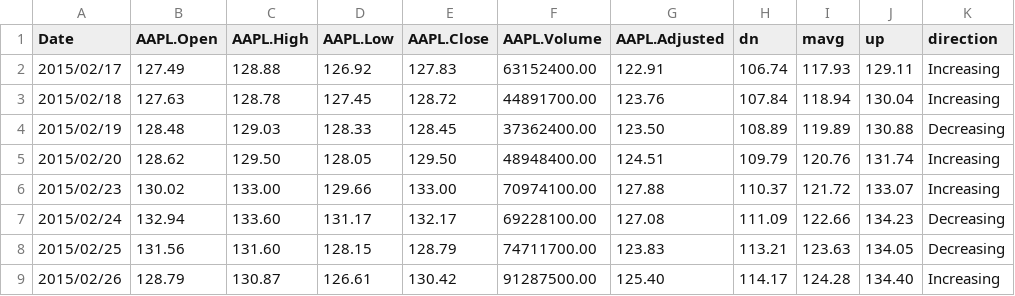
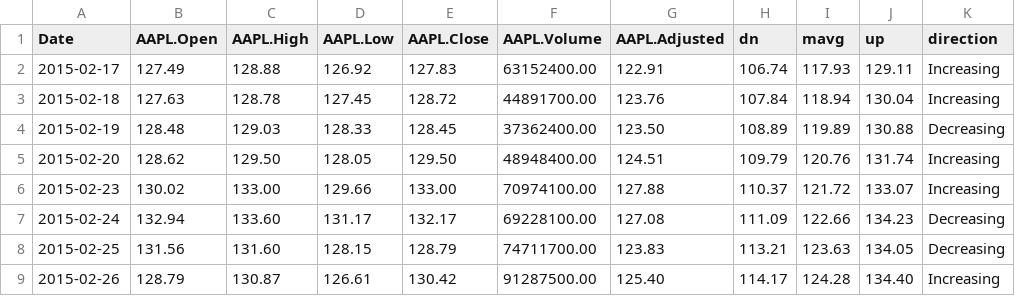
Before and after one commit to EijiGorilla/EijiGorilla.github.io, a CSV file: WebApp/ArcGIS_API_for_JavaScript/Sample/deleteLater_sample.csv, drawn as a sheet.

Commit message:
Update deleteLater_sample.csv

```diff
--- a/WebApp/ArcGIS_API_for_JavaScript/Sample/deleteLater_sample.csv
+++ b/WebApp/ArcGIS_API_for_JavaScript/Sample/deleteLater_sample.csv
@@ -1,9 +1,9 @@
 Date,AAPL.Open,AAPL.High,AAPL.Low,AAPL.Close,AAPL.Volume,AAPL.Adjusted,dn,mavg,up,direction
-2015/02/17,127.49,128.88,126.92,127.83,63152400.00,122.91,106.74,117.93,129.11,Increasing
-2015/02/18,127.63,128.78,127.45,128.72,44891700.00,123.76,107.84,118.94,130.04,Increasing
-2015/02/19,128.48,129.03,128.33,128.45,37362400.00,123.50,108.89,119.89,130.88,Decreasing
-2015/02/20,128.62,129.50,128.05,129.50,48948400.00,124.51,109.79,120.76,131.74,Increasing
-2015/02/23,130.02,133.00,129.66,133.00,70974100.00,127.88,110.37,121.72,133.07,Increasing
-2015/02/24,132.94,133.60,131.17,132.17,69228100.00,127.08,111.09,122.66,134.23,Decreasing
-2015/02/25,131.56,131.60,128.15,128.79,74711700.00,123.83,113.21,123.63,134.05,Decreasing
-2015/02/26,128.79,130.87,126.61,130.42,91287500.00,125.40,114.17,124.28,134.40,Increasing
+2015-02-17,127.49,128.88,126.92,127.83,63152400.00,122.91,106.74,117.93,129.11,Increasing
+2015-02-18,127.63,128.78,127.45,128.72,44891700.00,123.76,107.84,118.94,130.04,Increasing
+2015-02-19,128.48,129.03,128.33,128.45,37362400.00,123.50,108.89,119.89,130.88,Decreasing
+2015-02-20,128.62,129.50,128.05,129.50,48948400.00,124.51,109.79,120.76,131.74,Increasing
+2015-02-23,130.02,133.00,129.66,133.00,70974100.00,127.88,110.37,121.72,133.07,Increasing
+2015-02-24,132.94,133.60,131.17,132.17,69228100.00,127.08,111.09,122.66,134.23,Decreasing
+2015-02-25,131.56,131.60,128.15,128.79,74711700.00,123.83,113.21,123.63,134.05,Decreasing
+2015-02-26,128.79,130.87,126.61,130.42,91287500.00,125.40,114.17,124.28,134.40,Increasing
```
